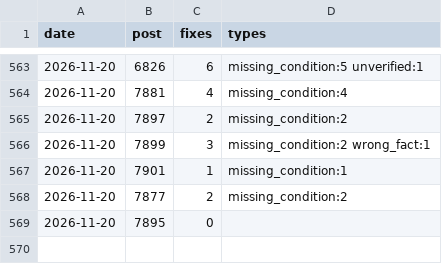
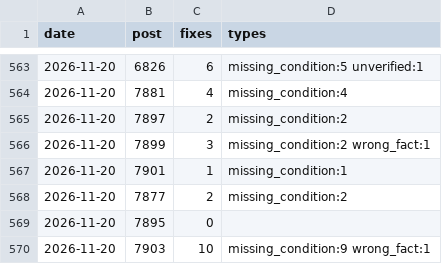
Before and after one commit to yoorimint/first-lab, a CSV file: automation/quality-log.csv, drawn as a sheet; only a part is shown, gaps mark what is left out.

```diff
--- a/automation/quality-log.csv
+++ b/automation/quality-log.csv
@@ -569 +569,2 @@ date,post,fixes,types
 2026-11-20,7895,0,
+2026-11-20,7903,10,missing_condition:9 wrong_fact:1
```
Also changed, not shown: 4 other files.
